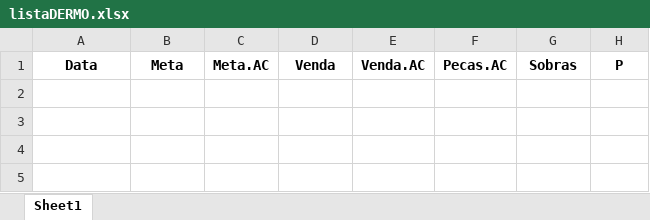
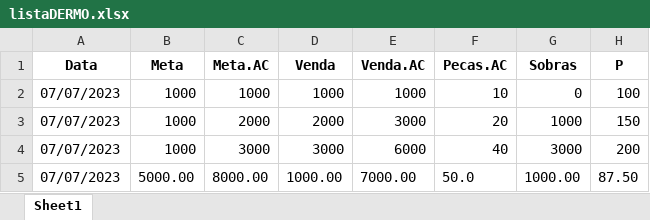
Before and after one commit to KristoferBorges/ConsultaDeMetas_v2.0, an Excel workbook: storage/listaDERMO.xlsx, sheet Sheet1, drawn as a sheet; values as stored, in another font and other column widths than the file's, no borders; the diff names each change by its address in the sheet, - before the commit and + after, or states it on an @@ line.

```diff
--- a/storage/listaDERMO.xlsx (sheet Sheet1)
+++ b/storage/listaDERMO.xlsx (sheet Sheet1)
+row 2: 07/07/2023 | 1000 | 1000 | 1000 | 1000 | 10 | 0 | 100
+row 3: 07/07/2023 | 1000 | 2000 | 2000 | 3000 | 20 | 1000 | 150
+row 4: 07/07/2023 | 1000 | 3000 | 3000 | 6000 | 40 | 3000 | 200
+row 5: 07/07/2023 | 5000.00 | 8000.00 | 1000.00 | 7000.00 | 50.0 | 1000.00 | 87.50
```
Also changed, not shown: storage/lista_calc_Dermo.xlsx.
